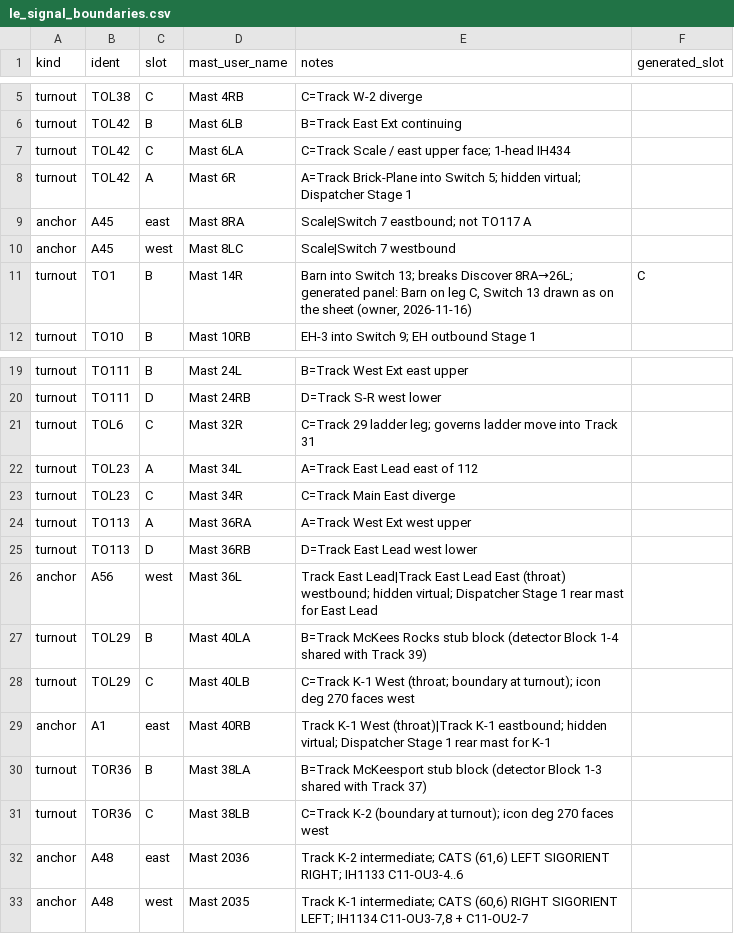
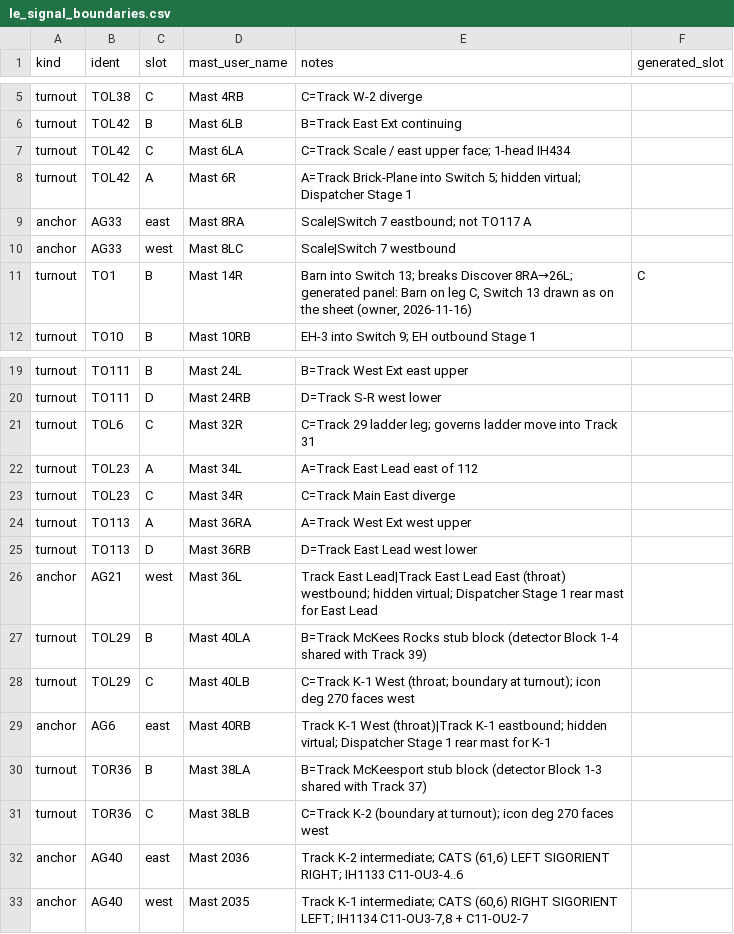
Before and after one commit to lnevo/hart, a CSV file: jmri/layouts/hart/data/le_signal_boundaries.csv, drawn as a sheet; only a part is shown, gaps mark what is left out.

```diff
--- a/jmri/layouts/hart/data/le_signal_boundaries.csv
+++ b/jmri/layouts/hart/data/le_signal_boundaries.csv
@@ -8,4 +8,4 @@ turnout,TOL42,C,Mast 6LA,C=Track Scale / east upper face; 1-head IH434,
 turnout,TOL42,A,Mast 6R,A=Track Brick-Plane into Switch 5; hidden virtual; Dispatcher Stage 1,
-anchor,A45,east,Mast 8RA,Scale|Switch 7 eastbound; not TO117 A,
-anchor,A45,west,Mast 8LC,Scale|Switch 7 westbound,
+anchor,AG33,east,Mast 8RA,Scale|Switch 7 eastbound; not TO117 A,
+anchor,AG33,west,Mast 8LC,Scale|Switch 7 westbound,
 turnout,TO1,B,Mast 14R,"Barn into Switch 13; breaks Discover 8RA→26L; generated panel: Barn on leg C, Switch 13 drawn as on the sheet (owner, 2026-11-16)",C
@@ -25,9 +25,9 @@ turnout,TO113,A,Mast 36RA,A=Track West Ext west upper,
 turnout,TO113,D,Mast 36RB,D=Track East Lead west lower,
-anchor,A56,west,Mast 36L,Track East Lead|Track East Lead East (throat) westbound; hidden virtual; Dispatcher Stage 1 rear mast for East Lead,
+anchor,AG21,west,Mast 36L,Track East Lead|Track East Lead East (throat) westbound; hidden virtual; Dispatcher Stage 1 rear mast for East Lead,
 turnout,TOL29,B,Mast 40LA,B=Track McKees Rocks stub block (detector Block 1-4 shared with Track 39),
 turnout,TOL29,C,Mast 40LB,C=Track K-1 West (throat; boundary at turnout); icon deg 270 faces west,
-anchor,A1,east,Mast 40RB,Track K-1 West (throat)|Track K-1 eastbound; hidden virtual; Dispatcher Stage 1 rear mast for K-1,
+anchor,AG6,east,Mast 40RB,Track K-1 West (throat)|Track K-1 eastbound; hidden virtual; Dispatcher Stage 1 rear mast for K-1,
 turnout,TOR36,B,Mast 38LA,B=Track McKeesport stub block (detector Block 1-3 shared with Track 37),
 turnout,TOR36,C,Mast 38LB,C=Track K-2 (boundary at turnout); icon deg 270 faces west,
-anchor,A48,east,Mast 2036,"Track K-2 intermediate; CATS (61,6) LEFT SIGORIENT RIGHT; IH1133 C11-OU3-4..6",
-anchor,A48,west,Mast 2035,"Track K-1 intermediate; CATS (60,6) RIGHT SIGORIENT LEFT; IH1134 C11-OU3-7,8 + C11-OU2-7",
+anchor,AG40,east,Mast 2036,"Track K-2 intermediate; CATS (61,6) LEFT SIGORIENT RIGHT; IH1133 C11-OU3-4..6",
+anchor,AG40,west,Mast 2035,"Track K-1 intermediate; CATS (60,6) RIGHT SIGORIENT LEFT; IH1134 C11-OU3-7,8 + C11-OU2-7",
```
Also changed, not shown: jmri/layouts/hart/data/public_name_map.csv, 57 other files.
